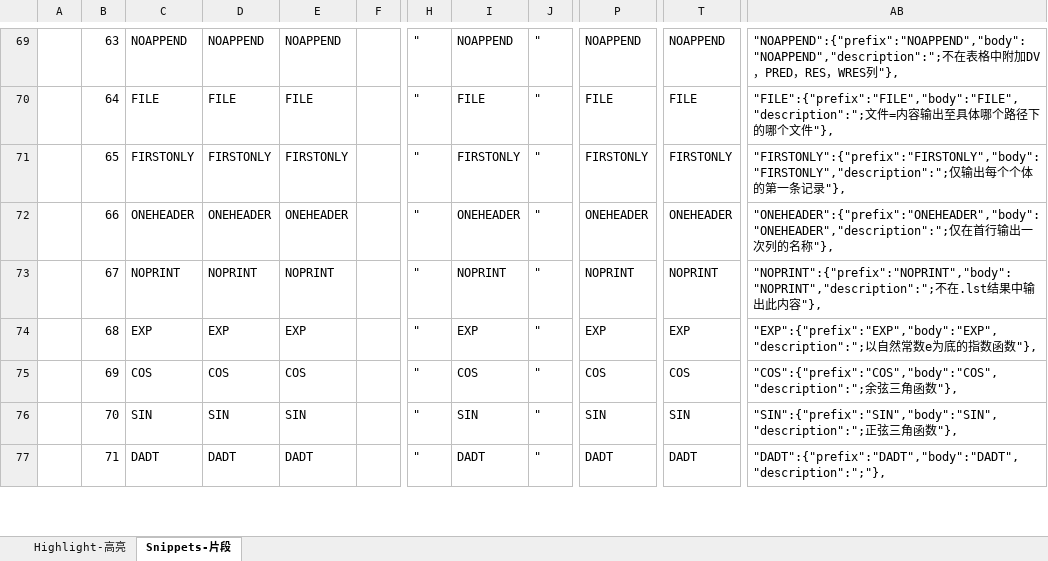
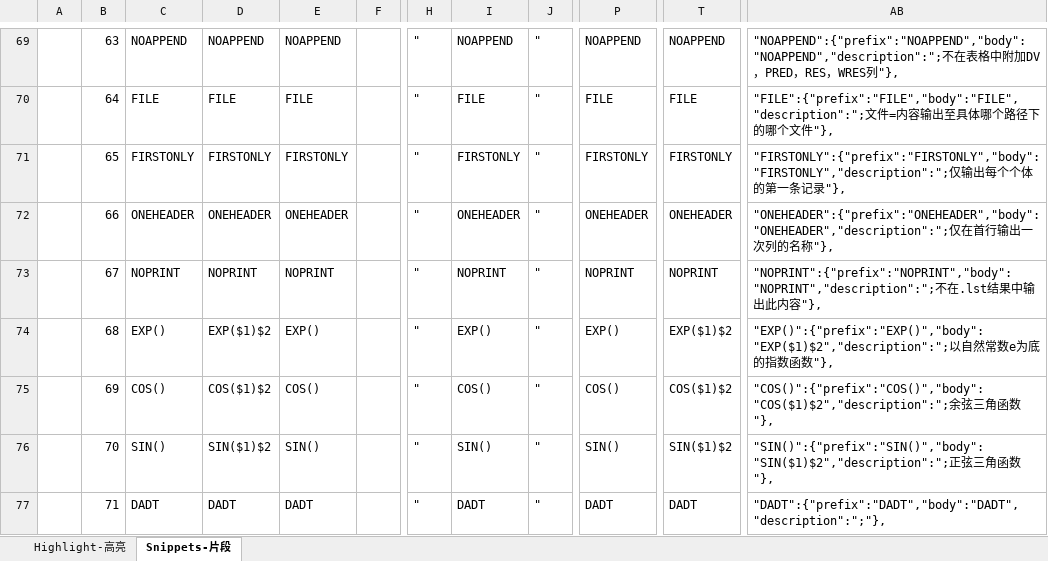
Before and after one commit to s0521/nonmem_cn, an Excel workbook: 语法高亮.xlsx, sheet Snippets-片段, drawn as a sheet; only a part is shown, gaps mark what is left out; values as stored, in another font and other column widths than the file's, no borders; the diff covers the shown part only; the diff names each change by its address in the sheet, - before the commit and + after, or states it on an @@ line.

```diff
--- a/语法高亮.xlsx (sheet Snippets-片段)
+++ b/语法高亮.xlsx (sheet Snippets-片段)
-C74: EXP
+C74: EXP()
-D74: EXP
+D74: EXP($1)$2
-E74: EXP
+E74: EXP()
-I74: EXP
+I74: EXP()
-P74: EXP
+P74: EXP()
-T74: EXP
+T74: EXP($1)$2
-AB74: "EXP":{"prefix":"EXP","body":"EXP","description":";以自…
+AB74: "EXP()":{"prefix":"EXP()","body":"EXP($1)$2","description":";以自…
-C75: COS
+C75: COS()
-D75: COS
+D75: COS($1)$2
-E75: COS
+E75: COS()
-I75: COS
+I75: COS()
-P75: COS
+P75: COS()
-T75: COS
+T75: COS($1)$2
-AB75: "COS":{"prefix":"COS","body":"COS","description":";余弦…
+AB75: "COS()":{"prefix":"COS()","body":"COS($1)$2","description":";余弦…
-C76: SIN
+C76: SIN()
-D76: SIN
+D76: SIN($1)$2
-E76: SIN
+E76: SIN()
-I76: SIN
+I76: SIN()
-P76: SIN
+P76: SIN()
-T76: SIN
+T76: SIN($1)$2
-AB76: "SIN":{"prefix":"SIN","body":"SIN","description":";正弦…
+AB76: "SIN()":{"prefix":"SIN()","body":"SIN($1)$2","description":";正弦…
```
Also changed, not shown: 4 added rows and 16 edited cells elsewhere in this sheet, sheet Highlight-高亮, 3 other files.
